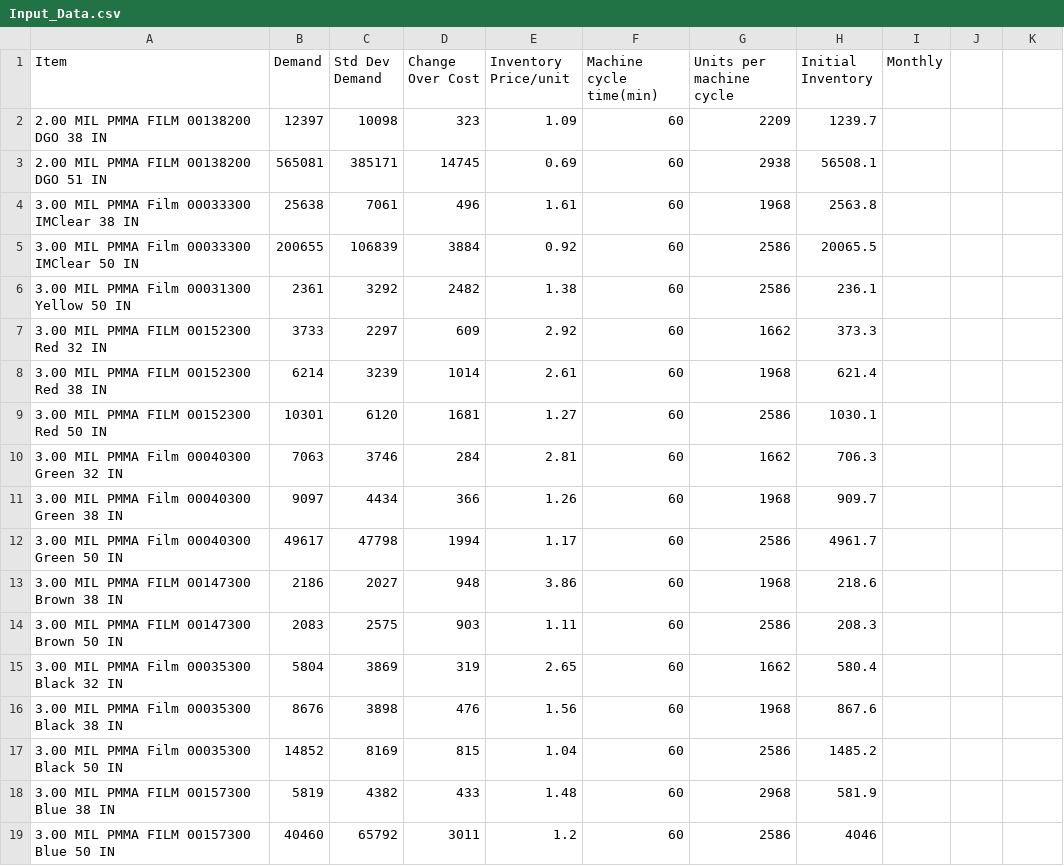
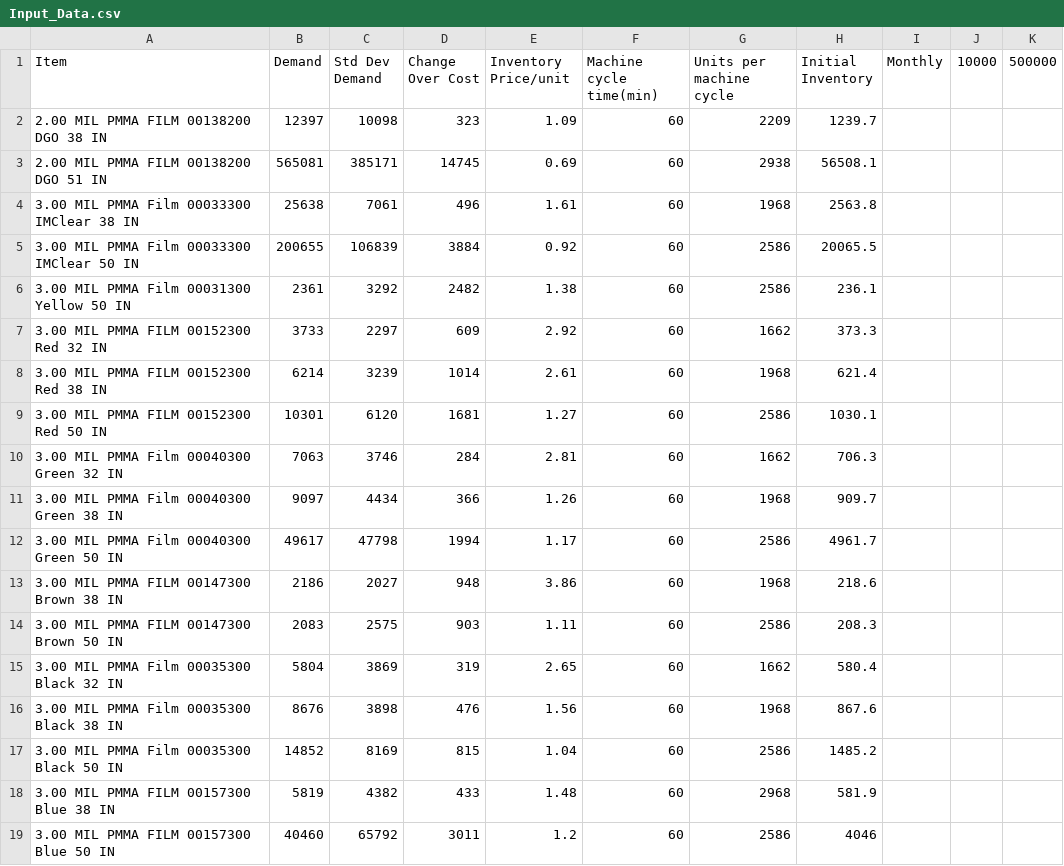
Before and after one commit to thompsonw/LP_Cost_Production_Model, a CSV file: Input_Data.csv, drawn as a sheet; the diff names each change by its address in the sheet, - before the commit and + after, or states it on an @@ line.

Commit message:
Added total time and cost tolerance

```diff
--- a/Input_Data.csv
+++ b/Input_Data.csv
-J1: (empty)
+J1: 10000
-K1: (empty)
+K1: 500000
```
